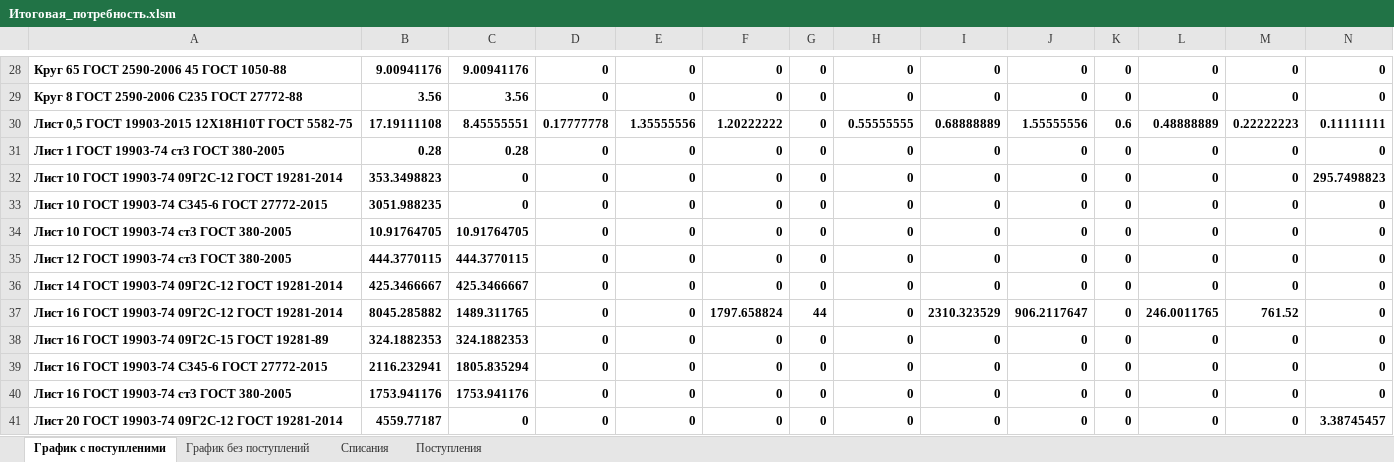
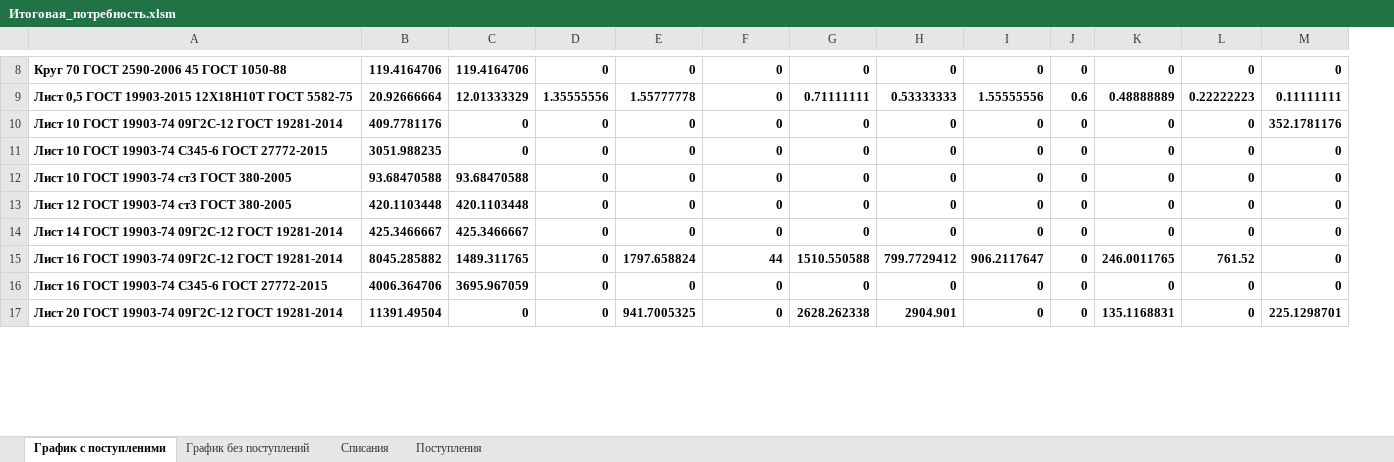
Before and after one commit to smolinilya01/calculation_metal, an Excel workbook: support_data/reports/Итоговая_потребность.xlsm, sheet График с поступленими, drawn as a sheet; only a part is shown, gaps mark what is left out; values as stored, in another font and other column widths than the file's, no borders; conditional formats not drawn; removed rows and columns are numbered as before the commit, all else as after; rows hold the shown columns only; the diff covers the shown part only; the diff names each change by its address in the sheet, - before the commit and + after, or states it on an @@ line.

```diff
--- a/support_data/reports/Итоговая_потребность.xlsm (sheet График с поступленими)
+++ b/support_data/reports/Итоговая_потребность.xlsm (sheet График с поступленими)
-column G, row 28: 0; row 30: 0; rows 32-37: 0 | 0 | 0 | 0 | 0 | 44; row 39: 0; row 41: 0
-A8: Круг 65 ГОСТ 2590-2006 45 ГОСТ 1050-88
+A8: Круг 70 ГОСТ 2590-2006 45 ГОСТ 1050-88
-B8: 9.00941176
+B8: 119.4164706
-C8: 9.00941176
+C8: 119.4164706
-row 29: Круг 8 ГОСТ 2590-2006 С235 ГОСТ 27772-88 | 3.56 | 3.56 | 0 | 0 | 0 | 0 | 0 | 0 | 0 | 0 | 0 | 0 | 0
-B9: 17.19111108
+B9: 20.92666664
-C9: 8.45555551
+C9: 12.01333329
-D9: 0.17777778
+D9: 1.35555556
-E9: 1.35555556
+E9: 1.55777778
-F9: 1.20222222
+F9: 0
-G9: 0.55555555
+G9: 0.71111111
-H9: 0.68888889
+H9: 0.53333333
-row 31: Лист 1 ГОСТ 19903-74 ст3 ГОСТ 380-2005 | 0.28 | 0.28 | 0 | 0 | 0 | 0 | 0 | 0 | 0 | 0 | 0 | 0 | 0
-B10: 353.3498823
+B10: 409.7781176
-M10: 295.7498823
+M10: 352.1781176
-B12: 10.91764705
+B12: 93.68470588
-C12: 10.91764705
+C12: 93.68470588
-B13: 444.3770115
+B13: 420.1103448
-C13: 444.3770115
+C13: 420.1103448
-E15: 0
+E15: 1797.658824
-F15: 1797.658824
+F15: 44
-G15: 0
+G15: 1510.550588
-H15: 2310.323529
+H15: 799.7729412
-row 38: Лист 16 ГОСТ 19903-74 09Г2С-15 ГОСТ 19281-89 | 324.1882353 | 324.1882353 | 0 | 0 | 0 | 0 | 0 | 0 | 0 | 0 | 0 | 0 | 0
-B16: 2116.232941
+B16: 4006.364706
-C16: 1805.835294
+C16: 3695.967059
-row 40: Лист 16 ГОСТ 19903-74 ст3 ГОСТ 380-2005 | 1753.941176 | 1753.941176 | 0 | 0 | 0 | 0 | 0 | 0 | 0 | 0 | 0 | 0 | 0
-B17: 4559.77187
+B17: 11391.49504
-E17: 0
+E17: 941.7005325
-G17: 0
+G17: 2628.262338
-H17: 0
+H17: 2904.901
-K17: 0
+K17: 135.1168831
-M17: 3.38745457
+M17: 225.1298701
```
Also changed, not shown: 2 added rows, 43 removed rows and 131 edited cells elsewhere in this sheet, sheet Списания, sheet График без поступлений, hidden cells, support_data/reports/Дефицит.xlsm, 7 other files.
